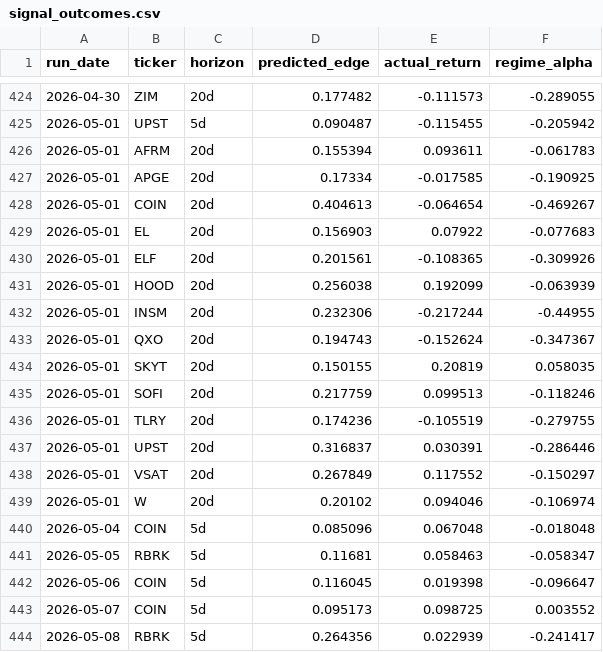
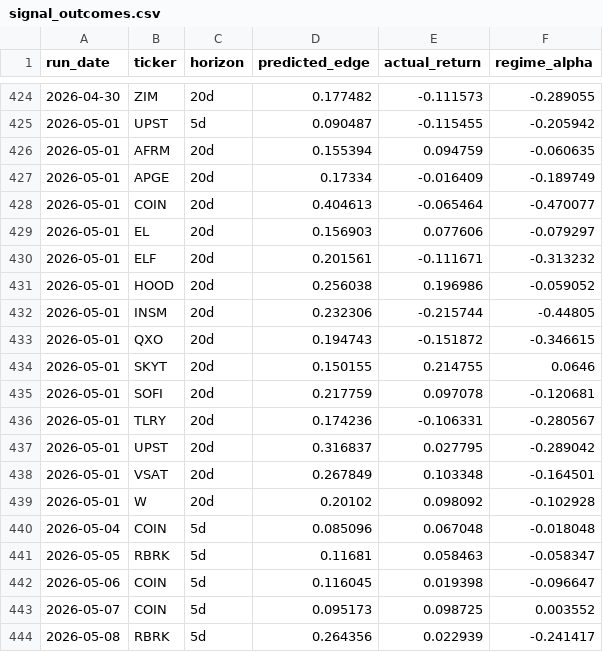
Before and after one commit to helioskozak-cloud/regime-desk, a CSV file: data/signal_outcomes.csv, drawn as a sheet; only a part is shown, gaps mark what is left out; the diff covers the shown part only.

```diff
--- a/data/signal_outcomes.csv
+++ b/data/signal_outcomes.csv
@@ -425,16 +425,16 @@ run_date,ticker,horizon,predicted_edge,actual_return,regime_alpha
 2026-05-01,UPST,5d,0.090487,-0.115455,-0.205942
-2026-05-01,AFRM,20d,0.155394,0.093611,-0.061783
-2026-05-01,APGE,20d,0.17334,-0.017585,-0.190925
-2026-05-01,COIN,20d,0.404613,-0.064654,-0.469267
-2026-05-01,EL,20d,0.156903,0.07922,-0.077683
-2026-05-01,ELF,20d,0.201561,-0.108365,-0.309926
-2026-05-01,HOOD,20d,0.256038,0.192099,-0.063939
-2026-05-01,INSM,20d,0.232306,-0.217244,-0.44955
-2026-05-01,QXO,20d,0.194743,-0.152624,-0.347367
-2026-05-01,SKYT,20d,0.150155,0.20819,0.058035
-2026-05-01,SOFI,20d,0.217759,0.099513,-0.118246
-2026-05-01,TLRY,20d,0.174236,-0.105519,-0.279755
-2026-05-01,UPST,20d,0.316837,0.030391,-0.286446
-2026-05-01,VSAT,20d,0.267849,0.117552,-0.150297
-2026-05-01,W,20d,0.20102,0.094046,-0.106974
+2026-05-01,AFRM,20d,0.155394,0.094759,-0.060635
+2026-05-01,APGE,20d,0.17334,-0.016409,-0.189749
+2026-05-01,COIN,20d,0.404613,-0.065464,-0.470077
+2026-05-01,EL,20d,0.156903,0.077606,-0.079297
+2026-05-01,ELF,20d,0.201561,-0.111671,-0.313232
+2026-05-01,HOOD,20d,0.256038,0.196986,-0.059052
+2026-05-01,INSM,20d,0.232306,-0.215744,-0.44805
+2026-05-01,QXO,20d,0.194743,-0.151872,-0.346615
+2026-05-01,SKYT,20d,0.150155,0.214755,0.0646
+2026-05-01,SOFI,20d,0.217759,0.097078,-0.120681
+2026-05-01,TLRY,20d,0.174236,-0.106331,-0.280567
+2026-05-01,UPST,20d,0.316837,0.027795,-0.289042
+2026-05-01,VSAT,20d,0.267849,0.103348,-0.164501
+2026-05-01,W,20d,0.20102,0.098092,-0.102928
 2026-05-04,COIN,5d,0.085096,0.067048,-0.018048
```
Also changed, not shown: 22 edited cells elsewhere in this file, data/market_signals.csv, data/signal_log.csv, 10 other files.
